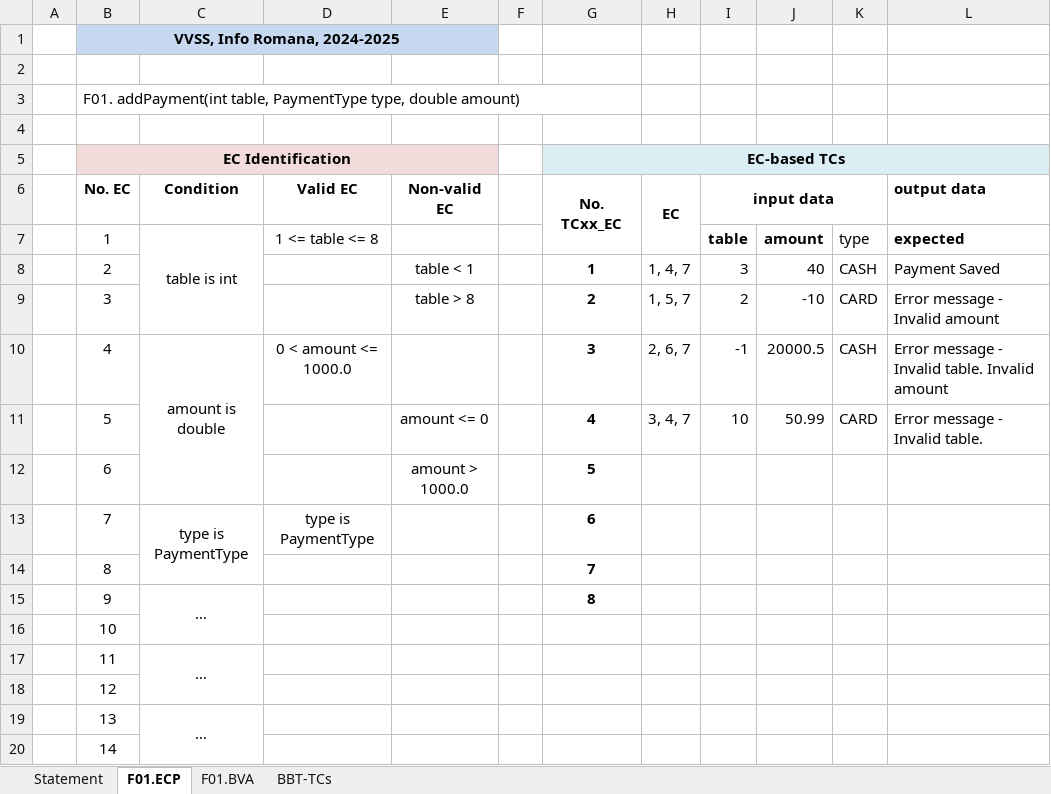
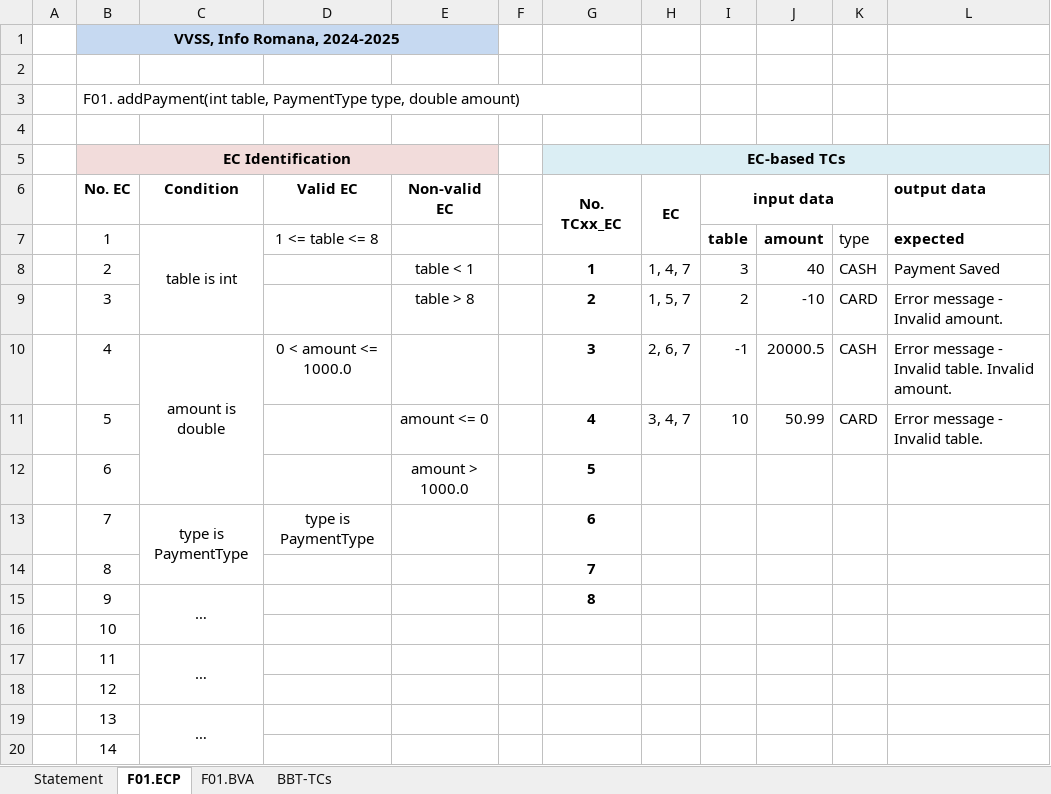
Before and after one commit to Aschii6/PizzaShop, an Excel workbook: Docs/Lab02/Lab02_BBT_TCs_Form.xlsx, sheet F01.ECP, drawn as a sheet; values as stored, in another font and other column widths than the file's, no borders; the diff names each change by its address in the sheet, - before the commit and + after, or states it on an @@ line.

```diff
--- a/Docs/Lab02/Lab02_BBT_TCs_Form.xlsx (sheet F01.ECP)
+++ b/Docs/Lab02/Lab02_BBT_TCs_Form.xlsx (sheet F01.ECP)
-L9 (output data): Error message - Invalid amount
+L9 (output data): Error message - Invalid amount.
-L10 (output data): …table. Invalid amount
+L10 (output data): …table. Invalid amount.
```
Also changed, not shown: sheet F01.BVA.
